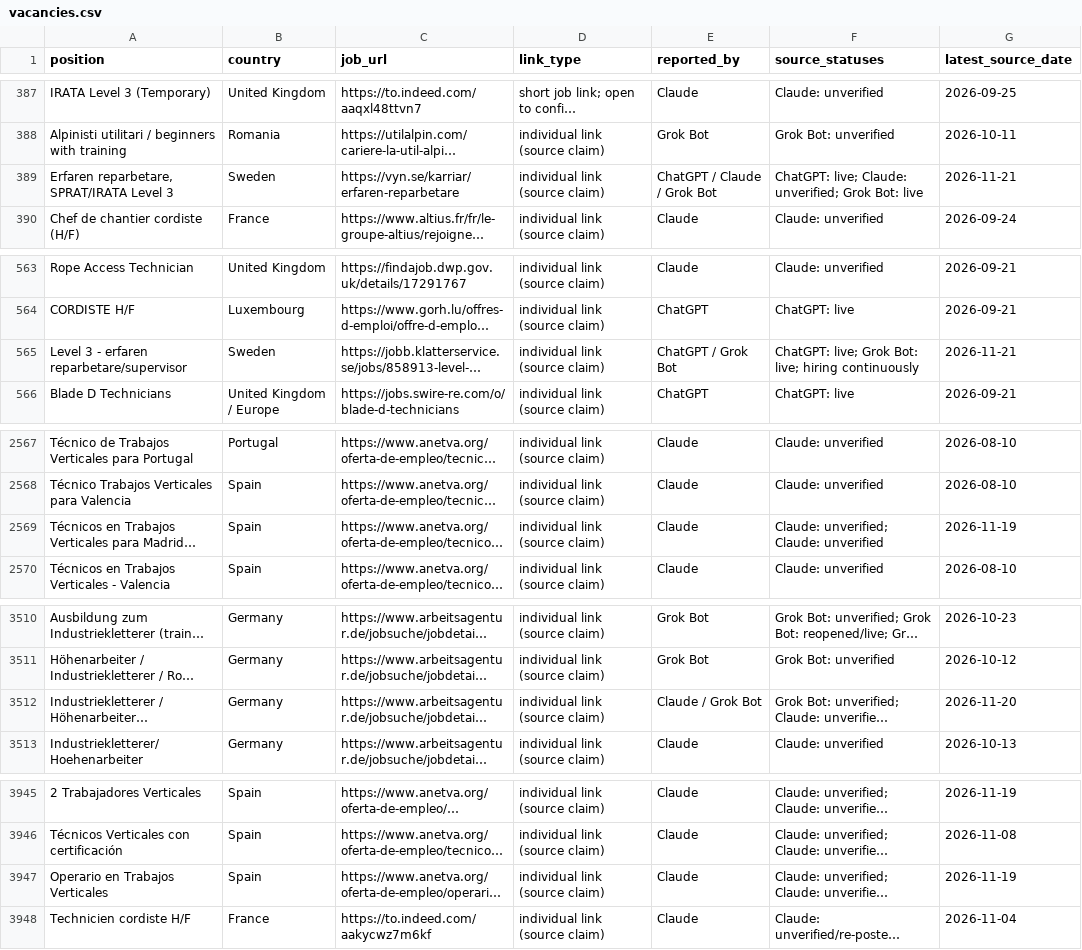
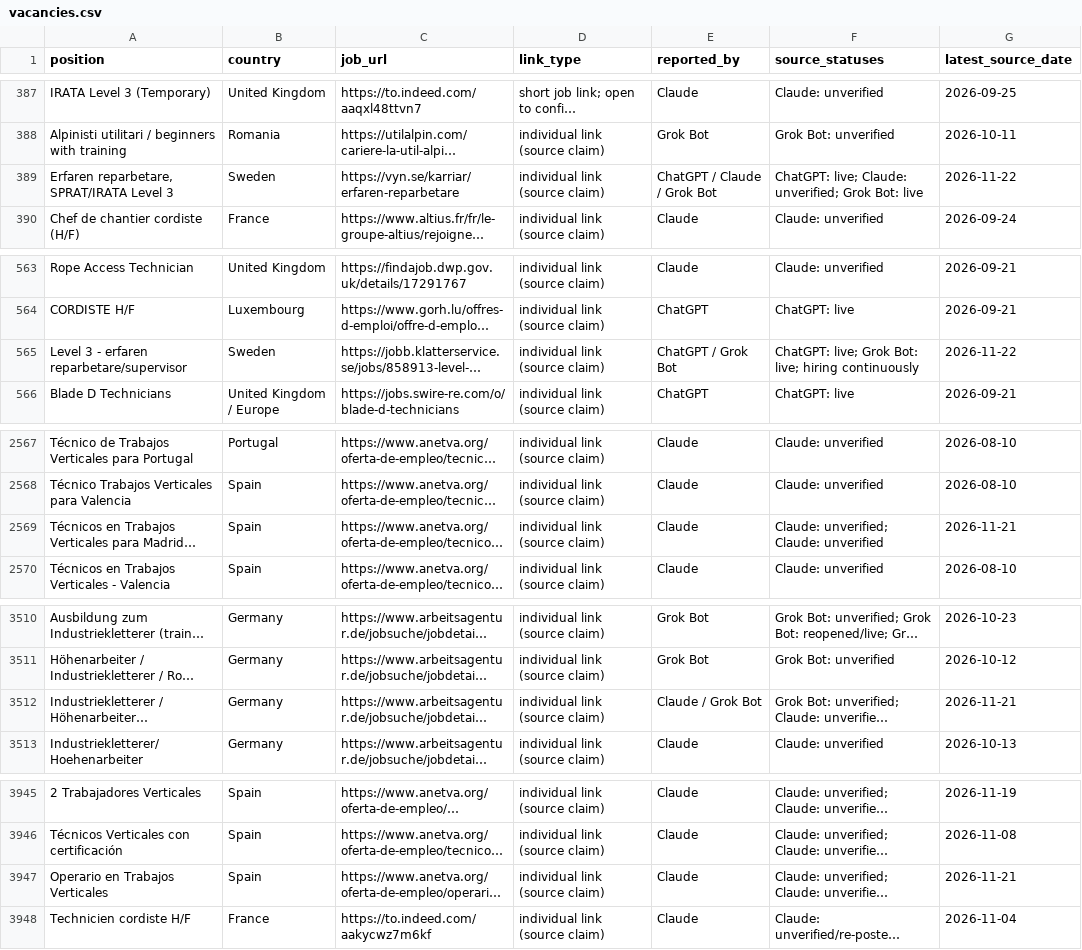
Before and after one commit to duvida13/Combined-Rope-Access-Job-Findings, a CSV file: vacancies.csv, drawn as a sheet; only a part is shown, gaps mark what is left out; long unchanged cells end in …; the diff covers the shown part only; the diff names each change by its address in the sheet, - before the commit and + after, or states it on an @@ line.

```diff
--- a/vacancies.csv
+++ b/vacancies.csv
-G389 (latest_source_date): 2026-11-21
+G389 (latest_source_date): 2026-11-22
-G565 (latest_source_date): 2026-11-21
+G565 (latest_source_date): 2026-11-22
-G2569 (latest_source_date): 2026-11-19
+G2569 (latest_source_date): 2026-11-21
-G3512 (latest_source_date): 2026-11-20
+G3512 (latest_source_date): 2026-11-21
-G3947 (latest_source_date): 2026-11-19
+G3947 (latest_source_date): 2026-11-21
```
Also changed, not shown: 2 added rows and 12 edited cells elsewhere in this file, review-links.csv, 9 other files.
